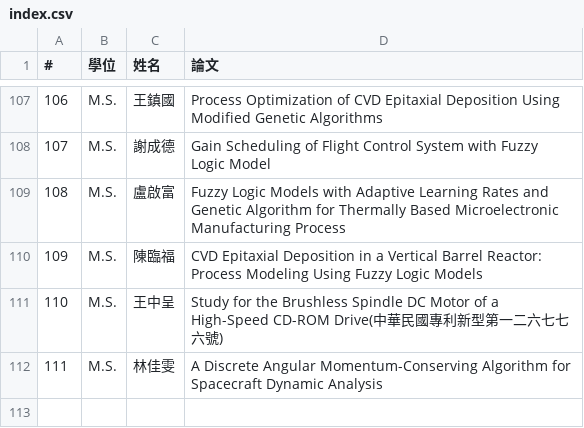
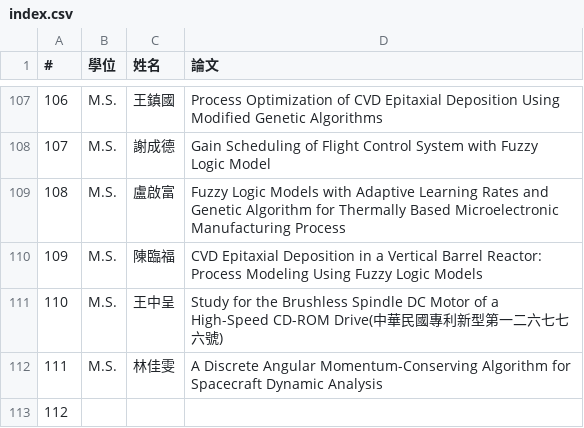
Before and after one commit to nycu-usclab/nycu-usclab.github.io, a CSV file: source/畢業生/index.csv, drawn as a sheet; only a part is shown, gaps mark what is left out; the diff names each change by its address in the sheet, - before the commit and + after, or states it on an @@ line.

Commit message:
Update index.csv

```diff
--- a/source/畢業生/index.csv
+++ b/source/畢業生/index.csv
+row 113: 112
```
